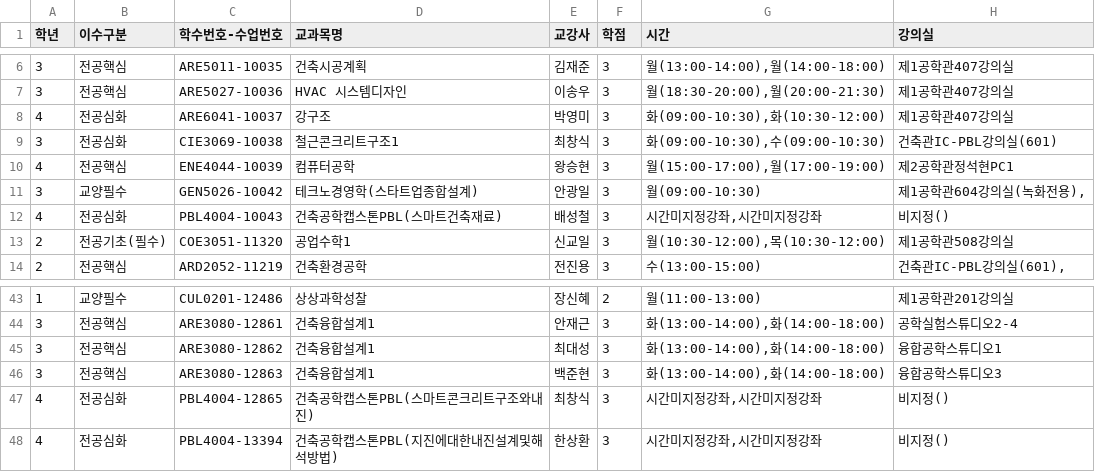
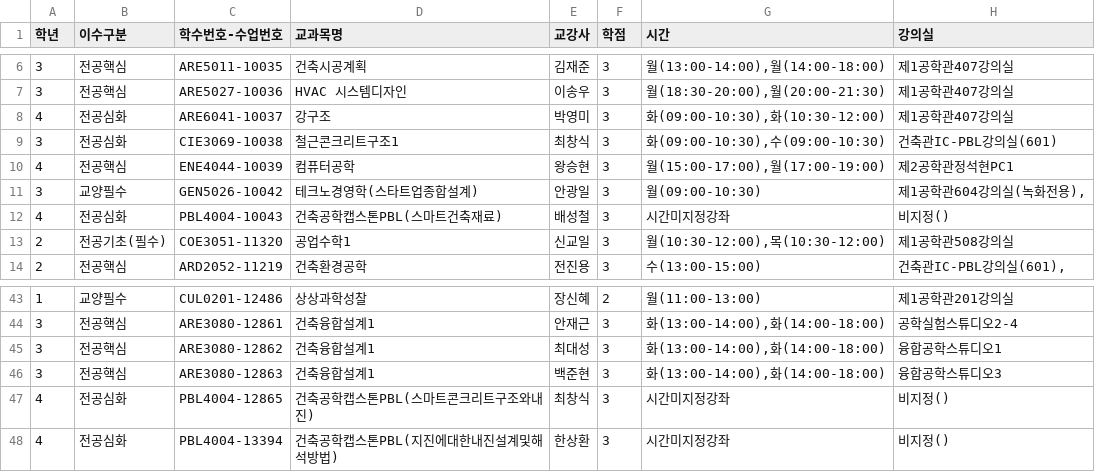
Before and after one commit to starlike6617/FORIF-Hackathon_Algorithm-study, a TSV file: data/전공/건축공학부.tsv, drawn as a sheet; only a part is shown, gaps mark what is left out.

```diff
--- a/data/전공/건축공학부.tsv
+++ b/data/전공/건축공학부.tsv
@@ -11,3 +11,3 @@
 3	교양필수	GEN5026-10042	테크노경영학(스타트업종합설계)	안광일	3	월(09:00-10:30)	제1공학관604강의실(녹화전용),
-4	전공심화	PBL4004-10043	건축공학캡스톤PBL(스마트건축재료)	배성철	3	시간미지정강좌,시간미지정강좌	비지정()
+4	전공심화	PBL4004-10043	건축공학캡스톤PBL(스마트건축재료)	배성철	3	시간미지정강좌	비지정()
 2	전공기초(필수)	COE3051-11320	공업수학1	신교일	3	월(10:30-12:00),목(10:30-12:00)	제1공학관508강의실
@@ -46,3 +46,3 @@
 3	전공핵심	ARE3080-12863	건축융합설계1	백준현	3	화(13:00-14:00),화(14:00-18:00)	융합공학스튜디오3
-4	전공심화	PBL4004-12865	건축공학캡스톤PBL(스마트콘크리트구조와내진)	최창식	3	시간미지정강좌,시간미지정강좌	비지정()
-4	전공심화	PBL4004-13394	건축공학캡스톤PBL(지진에대한내진설계및해석방법)	한상환	3	시간미지정강좌,시간미지정강좌	비지정()
+4	전공심화	PBL4004-12865	건축공학캡스톤PBL(스마트콘크리트구조와내진)	최창식	3	시간미지정강좌	비지정()
+4	전공심화	PBL4004-13394	건축공학캡스톤PBL(지진에대한내진설계및해석방법)	한상환	3	시간미지정강좌	비지정()
```
Also changed, not shown: data/교양/가상대학영역.tsv, data/교양/미래산업과창업영역.tsv, 14 other files.
